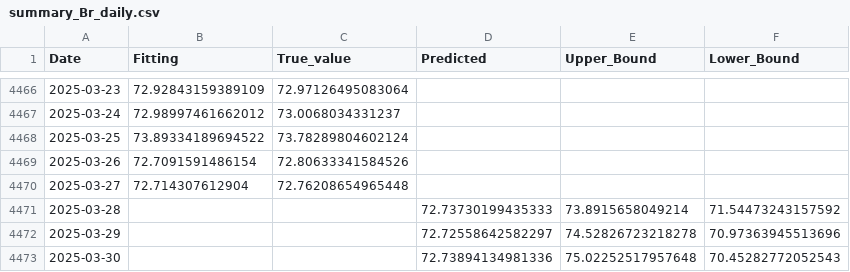
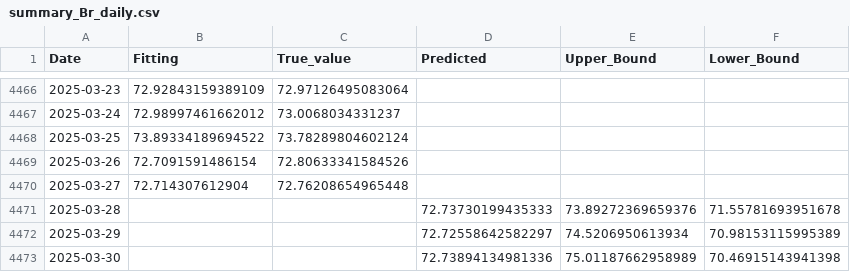
Before and after one commit to tuananhs702/Auto_Data_PowerBI, a CSV file: downloads/summary_Br_daily.csv, drawn as a sheet; only a part is shown, gaps mark what is left out.

```diff
--- a/downloads/summary_Br_daily.csv
+++ b/downloads/summary_Br_daily.csv
@@ -4470,4 +4470,4 @@ Date,Fitting,True_value,Predicted,Upper_Bound,Lower_Bound
 2025-03-27,72.714307612904,72.76208654965448,,,
-2025-03-28,,,72.73730199435333,73.8915658049214,71.54473243157592
-2025-03-29,,,72.72558642582297,74.52826723218278,70.97363945513696
-2025-03-30,,,72.73894134981336,75.02252517957648,70.45282772052543
+2025-03-28,,,72.73730199435333,73.89272369659376,71.55781693951678
+2025-03-29,,,72.72558642582297,74.5206950613934,70.98153115995389
+2025-03-30,,,72.73894134981336,75.01187662958989,70.46915143941398
```
Also changed, not shown: downloads/predictions_table_Br_daily.csv, downloads/predictions_table_US_daily.csv, 1 other file.
